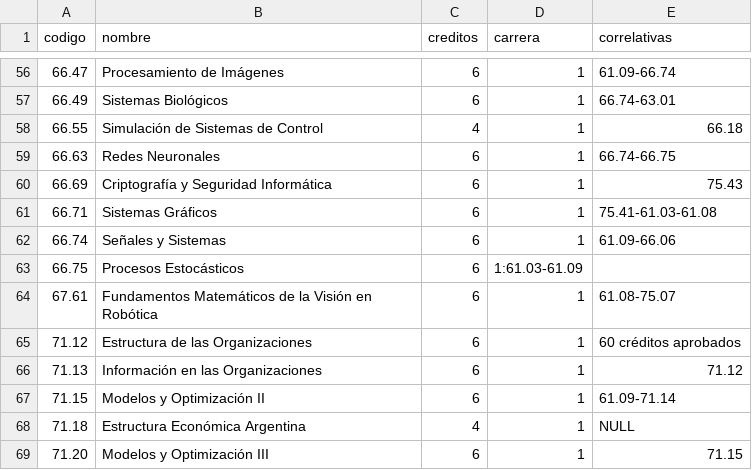
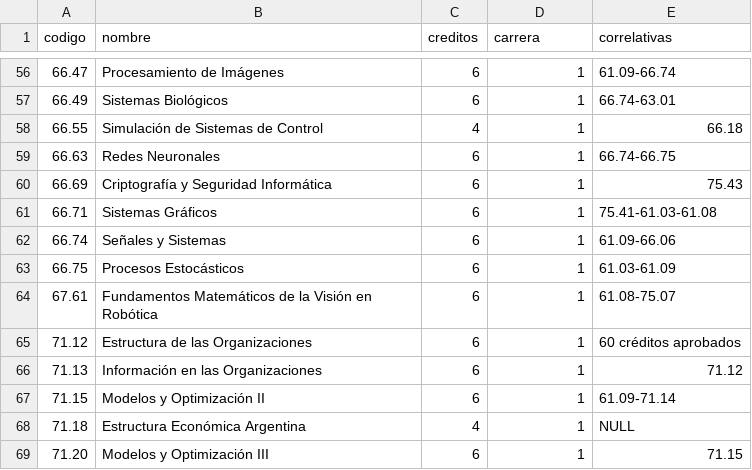
Before and after one commit to valenadels/Discord-Tasks-Bot, a CSV file: bot/src/data/INFORMATICA.csv, drawn as a sheet; only a part is shown, gaps mark what is left out.

```diff
--- a/bot/src/data/INFORMATICA.csv
+++ b/bot/src/data/INFORMATICA.csv
@@ -62,3 +62,3 @@ codigo;nombre;creditos;carrera;correlativas
 66.74;Señales y Sistemas;6;1;61.09-66.06
-66.75;Procesos Estocásticos;6;1:61.03-61.09
+66.75;Procesos Estocásticos;6;1;61.03-61.09
 67.61;Fundamentos Matemáticos de la Visión en Robótica;6;1;61.08-75.07
```
Also changed, not shown: 1 other file.
